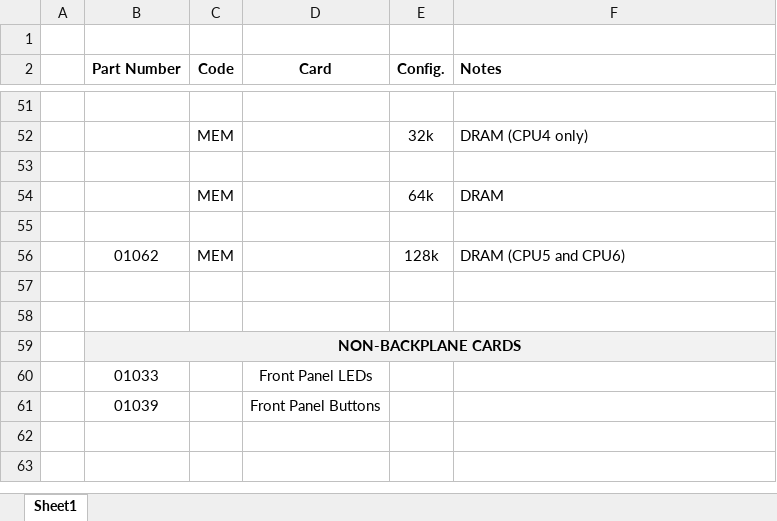
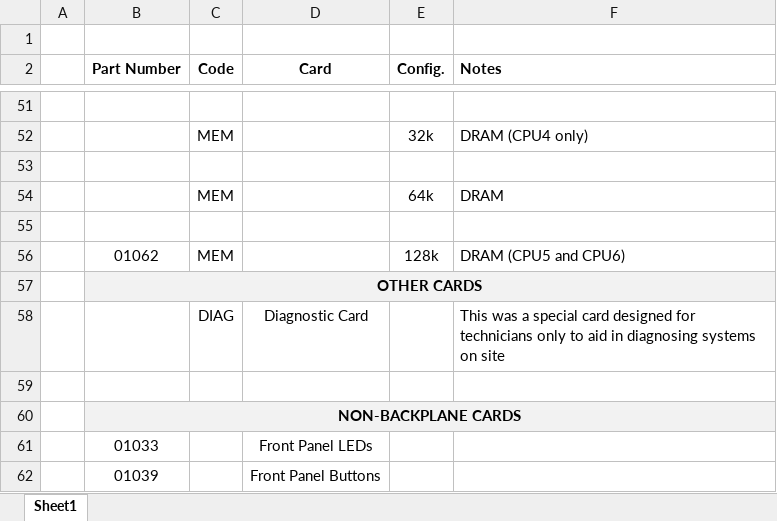
Before and after one commit to Nakazoto/CenturionComputer, an Excel workbook: Computer/KnownCards.xlsx, sheet Sheet1, drawn as a sheet; only a part is shown, gaps mark what is left out; values as stored, in another font and other column widths than the file's, no borders; the diff names each change by its address in the sheet, - before the commit and + after, or states it on an @@ line.

```diff
--- a/Computer/KnownCards.xlsx (sheet Sheet1)
+++ b/Computer/KnownCards.xlsx (sheet Sheet1)
-B57 (Part Number): (empty)
+B57 (Part Number): OTHER CARDS
-B57:F57 fill: none
+B57:F57 fill: #F2F2F2
+B57:F57 merged
+row 58:  |  | DIAG | Diagnostic Card |  | This was a special card designed for technicians only to aid in diagnosing systems on site
```
Also changed, not shown: 1 other file.
